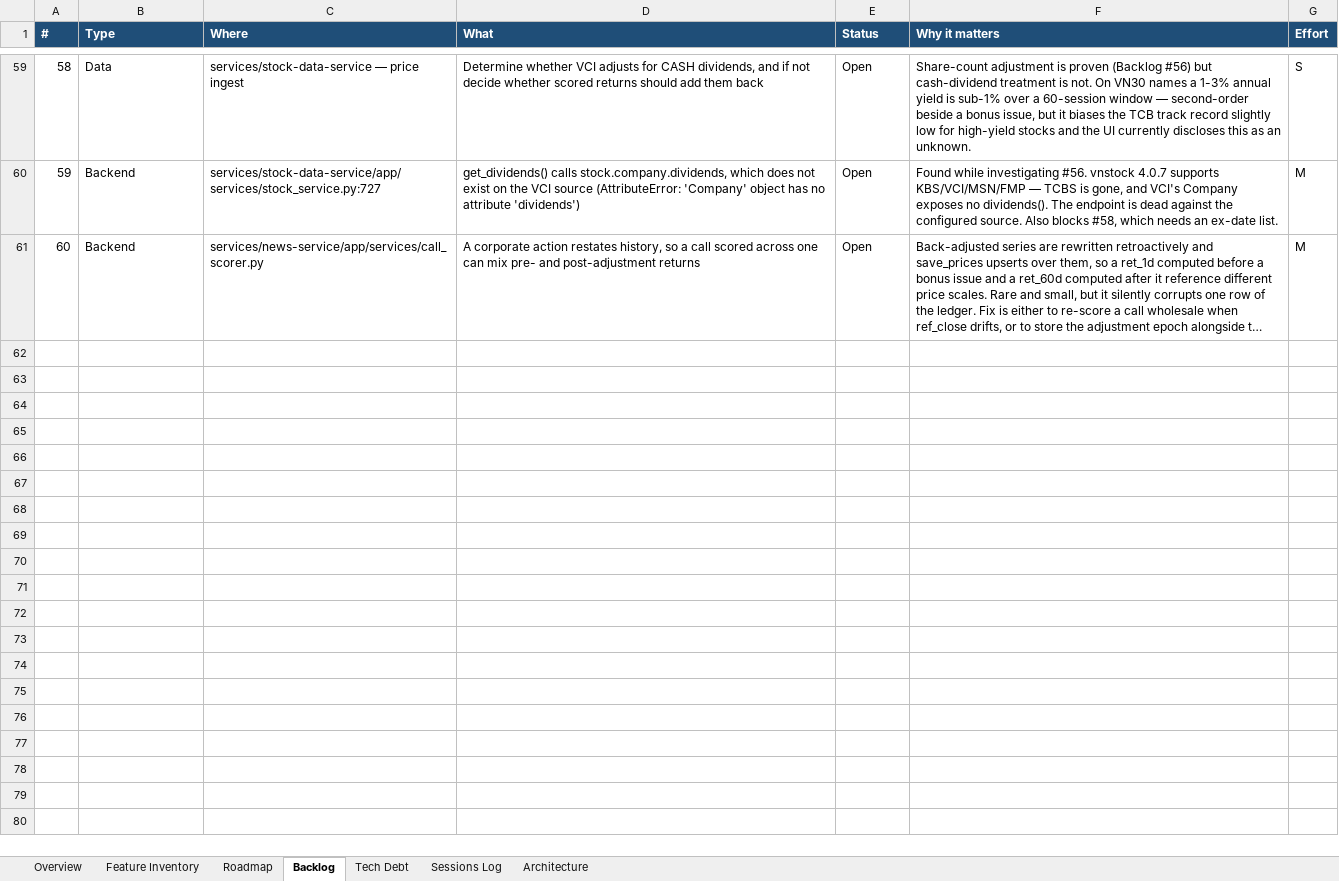
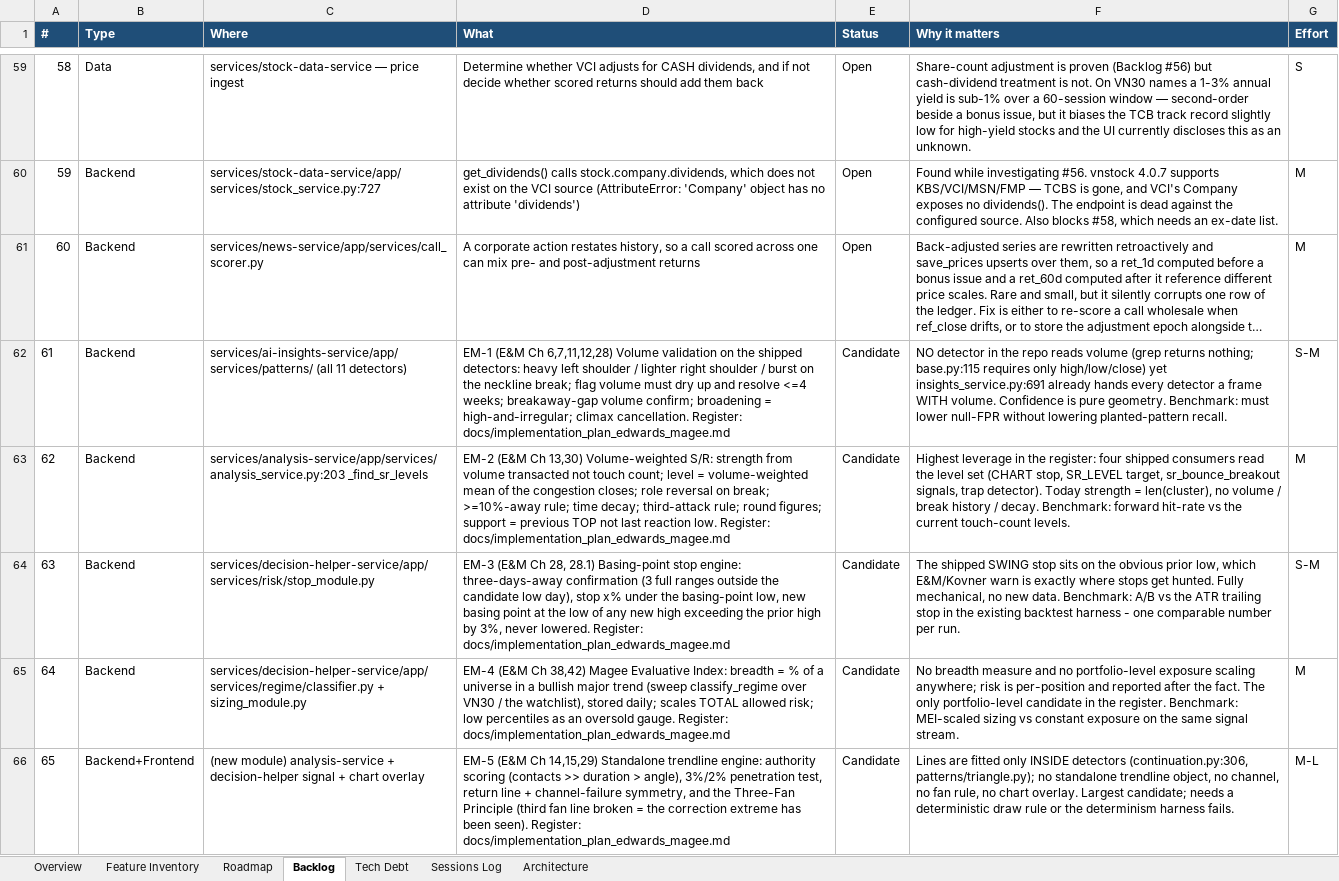
Before and after one commit to Tuanph1970/all_projects, an Excel workbook: stockpredict/ROADMAP.xlsx, sheet Backlog, drawn as a sheet; only a part is shown, gaps mark what is left out; long unchanged cells end in …; values as stored, in another font and other column widths than the file's, no borders; conditional formats not drawn; the diff covers the shown part only; the diff names each change by its address in the sheet, - before the commit and + after, or states it on an @@ line.

```diff
--- a/stockpredict/ROADMAP.xlsx (sheet Backlog)
+++ b/stockpredict/ROADMAP.xlsx (sheet Backlog)
+row 62: 61 | Backend | services/ai-insights-service/app/services/patterns/ (all 11 detectors) | EM-1 (E&M Ch 6,7,11,12,28) Volume validation on the shipped detectors: heavy left shoulder / lighter right shoulder / burst on the neckline break; flag volume must dry up and resolve <=4 weeks; breakaway-gap volume confirm; broadening = high-and-irregular; climax cancellation. Register: docs/implementation_plan_edwards_magee.md | Candidate | NO detector in the repo reads volume (grep returns nothing; base.py:115 requires only high/low/close) yet insights_service.py:691 already hands every detector a frame WITH volume. Confidence is pure geometry. Benchmark: must lower null-FPR without lowering planted-pattern recall. | S-M
+row 63: 62 | Backend | services/analysis-service/app/services/analysis_service.py:203 _find_sr_levels | EM-2 (E&M Ch 13,30) Volume-weighted S/R: strength from volume transacted not touch count; level = volume-weighted mean of the congestion closes; role reversal on break; >=10%-away rule; time decay; third-attack rule; round figures; support = previous TOP not last reaction low. Register: docs/implementation_plan_edwards_magee.md | Candidate | Highest leverage in the register: four shipped consumers read the level set (CHART stop, SR_LEVEL target, sr_bounce_breakout signals, trap detector). Today strength = len(cluster), no volume / break history / decay. Benchmark: forward hit-rate vs the current touch-count levels. | M
+row 64: 63 | Backend | services/decision-helper-service/app/services/risk/stop_module.py | EM-3 (E&M Ch 28, 28.1) Basing-point stop engine: three-days-away confirmation (3 full ranges outside the candidate low day), stop x% under the basing-point low, new basing point at the low of any new high exceeding the prior high by 3%, never lowered. Register: docs/implementation_plan_edwards_magee.md | Candidate | The shipped SWING stop sits on the obvious prior low, which E&M/Kovner warn is exactly where stops get hunted. Fully mechanical, no new data. Benchmark: A/B vs the ATR trailing stop in the existing backtest harness - one comparable number per run. | S-M
+row 65: 64 | Backend | services/decision-helper-service/app/services/regime/classifier.py + sizing_module.py | EM-4 (E&M Ch 38,42) Magee Evaluative Index: breadth = % of a universe in a bullish major trend (sweep classify_regime over VN30 / the watchlist), stored daily; scales TOTAL allowed risk; low percentiles as an oversold gauge. Register: docs/implementation_plan_edwards_magee.md | Candidate | No breadth measure and no portfolio-level exposure scaling anywhere; risk is per-position and reported after the fact. The only portfolio-level candidate in the register. Benchmark: MEI-scaled sizing vs constant exposure on the same signal stream. | M
+row 66: 65 | Backend+Frontend | (new module) analysis-service + decision-helper signal + chart overlay | EM-5 (E&M Ch 14,15,29) Standalone trendline engine: authority scoring (contacts >> duration > angle), 3%/2% penetration test, return line + channel-failure symmetry, and the Three-Fan Principle (third fan line broken = the correction extreme has been seen). Register: docs/implementation_plan_edwards_magee.md | Candidate | Lines are fitted only INSIDE detectors (continuation.py:306, patterns/triangle.py); no standalone trendline object, no channel, no fan rule, no chart overlay. Largest candidate; needs a deterministic draw rule or the determinism harness fails. | M-L
```
Also changed, not shown: 4 added rows elsewhere in this sheet, sheet Roadmap, sheet Sessions Log, 3 other files.
